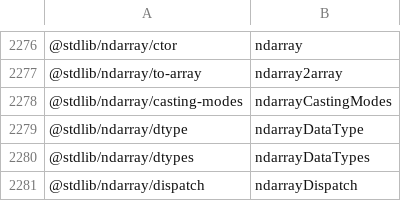
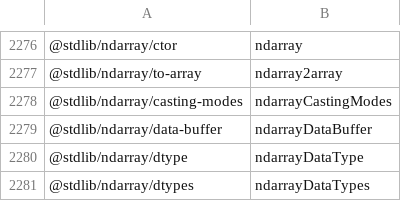
Before and after one commit to stdlib-js/namespace-pkg2alias, a CSV file: data/data.csv, drawn as a sheet; only a part is shown, gaps mark what is left out; the shorter side is filled out with more unchanged rows; the diff names each change by its address in the sheet, - before the commit and + after, or states it on an @@ line.

```diff
--- a/data/data.csv
+++ b/data/data.csv
+row 2279: @stdlib/ndarray/data-buffer | ndarrayDataBuffer
```
Also changed, not shown: 3 other files.
